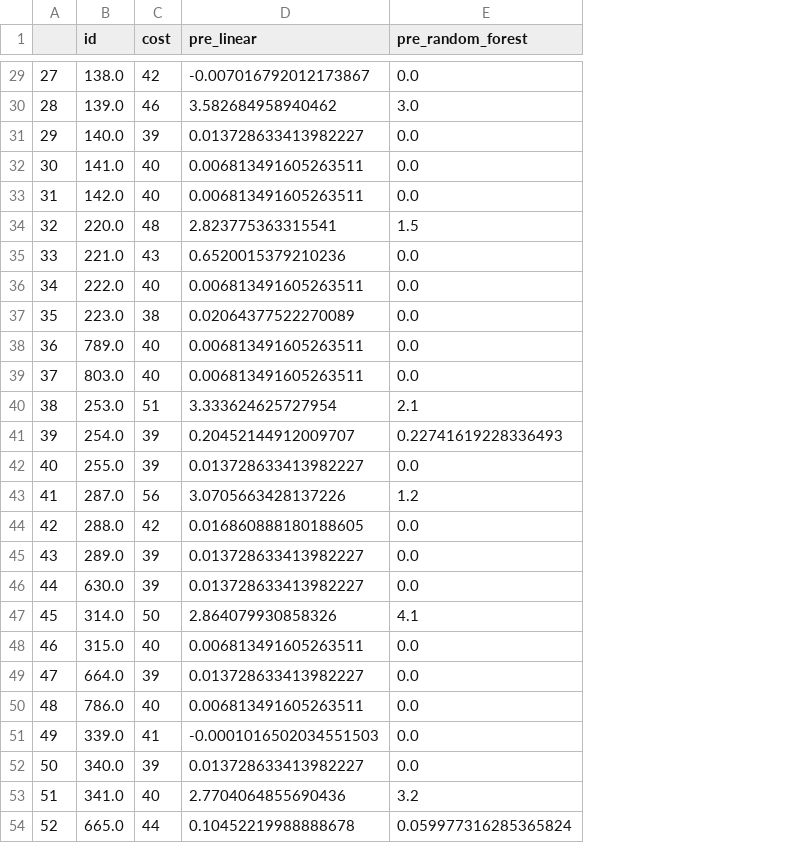
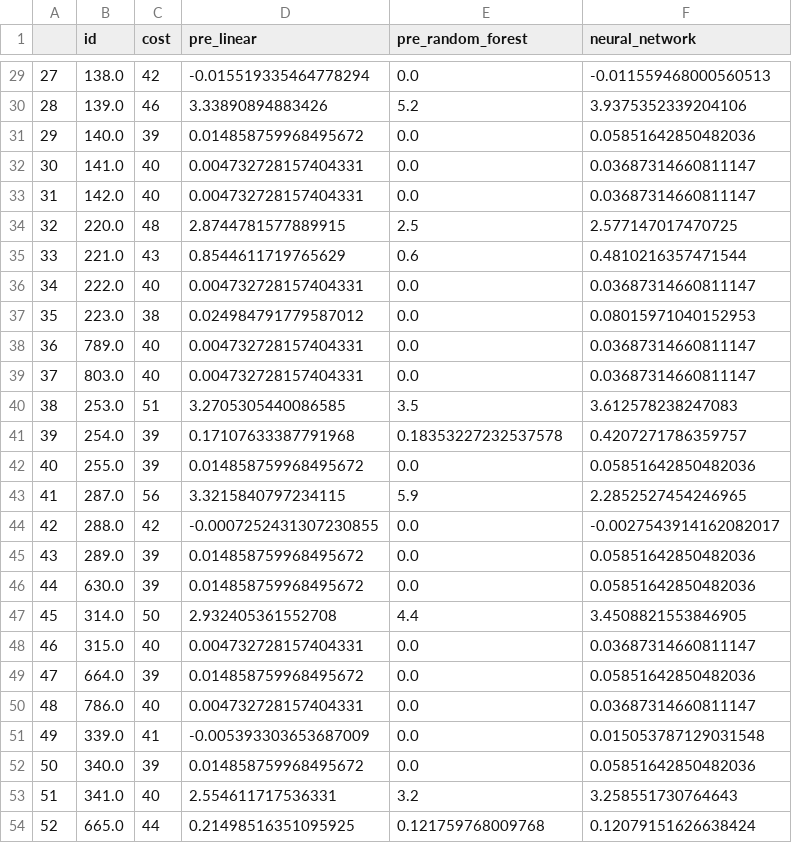
Before and after one commit to ilyassbouharaoui-eng/fantasty-premier-league, a CSV file: prediction/prediction_GK.csv, drawn as a sheet; only a part is shown, gaps mark what is left out; the diff covers the shown part only; the diff names each change by its address in the sheet, - before the commit and + after, or states it on an @@ line.

```diff
--- a/prediction/prediction_GK.csv
+++ b/prediction/prediction_GK.csv
+column F (neural_network), rows 29-54: -0.011559468000560513 | 3.9375352339204106 | 0.05851642850482036 | 0.03687314660811147 | 0.03687314660811147 | 2.577147017470725 | 0.4810216357471544 | 0.03687314660811147 | 0.08015971040152953 | 0.03687314660811147 | 0.03687314660811147 | 3.612578238247083 | 0.4207271786359757 | 0.05851642850482036 | 2.2852527454246965 | -0.0027543914162082017 | 0.05851642850482036 | 0.05851642850482036 | 3.4508821553846905 | 0.03687314660811147 | 0.05851642850482036 | 0.03687314660811147 | 0.015053787129031548 | 0.05851642850482036 | 3.258551730764643 | 0.12079151626638424
-D29 (pre_linear): -0.007016792012173867
+D29 (pre_linear): -0.015519335464778294
-D30 (pre_linear): 3.582684958940462
+D30 (pre_linear): 3.33890894883426
-E30 (pre_random_forest): 3.0
+E30 (pre_random_forest): 5.2
-D31 (pre_linear): 0.013728633413982227
+D31 (pre_linear): 0.014858759968495672
-D32:D33 (pre_linear): 0.006813491605263511
+D32:D33 (pre_linear): 0.004732728157404331
-D34 (pre_linear): 2.823775363315541
+D34 (pre_linear): 2.8744781577889915
-E34 (pre_random_forest): 1.5
+E34 (pre_random_forest): 2.5
-D35 (pre_linear): 0.6520015379210236
+D35 (pre_linear): 0.8544611719765629
-E35 (pre_random_forest): 0.0
+E35 (pre_random_forest): 0.6
-D36 (pre_linear): 0.006813491605263511
+D36 (pre_linear): 0.004732728157404331
-D37 (pre_linear): 0.02064377522270089
+D37 (pre_linear): 0.024984791779587012
-D38:D39 (pre_linear): 0.006813491605263511
+D38:D39 (pre_linear): 0.004732728157404331
-D40 (pre_linear): 3.333624625727954
+D40 (pre_linear): 3.2705305440086585
-E40 (pre_random_forest): 2.1
+E40 (pre_random_forest): 3.5
-D41 (pre_linear): 0.20452144912009707
+D41 (pre_linear): 0.17107633387791968
-E41 (pre_random_forest): 0.22741619228336493
+E41 (pre_random_forest): 0.18353227232537578
-D42 (pre_linear): 0.013728633413982227
+D42 (pre_linear): 0.014858759968495672
-D43 (pre_linear): 3.0705663428137226
+D43 (pre_linear): 3.3215840797234115
-E43 (pre_random_forest): 1.2
+E43 (pre_random_forest): 5.9
-D44 (pre_linear): 0.016860888180188605
+D44 (pre_linear): -0.0007252431307230855
-D45:D46 (pre_linear): 0.013728633413982227
+D45:D46 (pre_linear): 0.014858759968495672
-D47 (pre_linear): 2.864079930858326
+D47 (pre_linear): 2.932405361552708
-E47 (pre_random_forest): 4.1
+E47 (pre_random_forest): 4.4
-D48 (pre_linear): 0.006813491605263511
+D48 (pre_linear): 0.004732728157404331
-D49 (pre_linear): 0.013728633413982227
+D49 (pre_linear): 0.014858759968495672
-D50 (pre_linear): 0.006813491605263511
+D50 (pre_linear): 0.004732728157404331
-D51 (pre_linear): -0.0001016502034551503
+D51 (pre_linear): -0.005393303653687009
-D52 (pre_linear): 0.013728633413982227
+D52 (pre_linear): 0.014858759968495672
-D53 (pre_linear): 2.7704064855690436
+D53 (pre_linear): 2.554611717536331
-D54 (pre_linear): 0.10452219988888678
+D54 (pre_linear): 0.21498516351095925
-E54 (pre_random_forest): 0.059977316285365824
+E54 (pre_random_forest): 0.121759768009768
```
Also changed, not shown: 98 edited cells elsewhere in this file, 1 other file.
